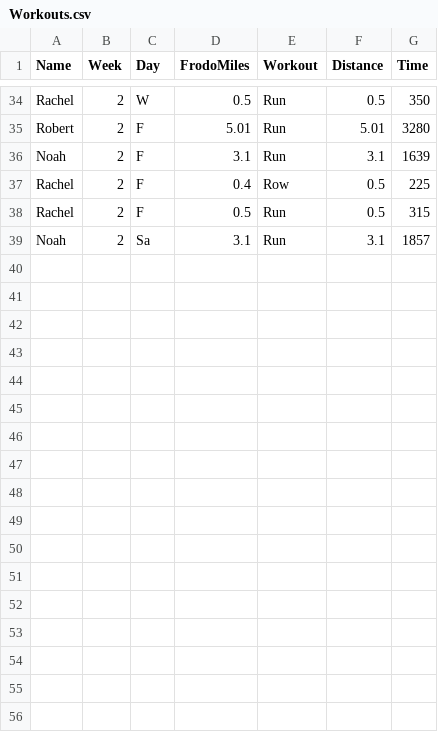
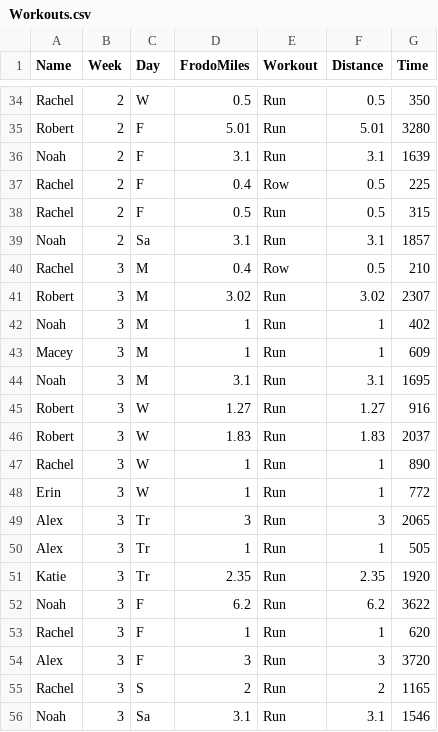
Before and after one commit to Tuugboat/FellowshipOfTheChing, a CSV file: Data/Workouts.csv, drawn as a sheet; only a part is shown, gaps mark what is left out; the diff names each change by its address in the sheet, - before the commit and + after, or states it on an @@ line.

Commit message:
Week 3 writeup

```diff
--- a/Data/Workouts.csv
+++ b/Data/Workouts.csv
+row 40: Rachel | 3 | M | 0.4 | Row | 0.5 | 210
+row 41: Robert | 3 | M | 3.02 | Run | 3.02 | 2307
+row 42: Noah | 3 | M | 1 | Run | 1 | 402
+row 43: Macey | 3 | M | 1 | Run | 1 | 609
+row 44: Noah | 3 | M | 3.1 | Run | 3.1 | 1695
+row 45: Robert | 3 | W | 1.27 | Run | 1.27 | 916
+row 46: Robert | 3 | W | 1.83 | Run | 1.83 | 2037
+row 47: Rachel | 3 | W | 1 | Run | 1 | 890
+row 48: Erin | 3 | W | 1 | Run | 1 | 772
+row 49: Alex | 3 | Tr | 3 | Run | 3 | 2065
+row 50: Alex | 3 | Tr | 1 | Run | 1 | 505
+row 51: Katie | 3 | Tr | 2.35 | Run | 2.35 | 1920
+row 52: Noah | 3 | F | 6.2 | Run | 6.2 | 3622
+row 53: Rachel | 3 | F | 1 | Run | 1 | 620
+row 54: Alex | 3 | F | 3 | Run | 3 | 3720
+row 55: Rachel | 3 | S | 2 | Run | 2 | 1165
+row 56: Noah | 3 | Sa | 3.1 | Run | 3.1 | 1546
```
Also changed, not shown: 8 other files.
